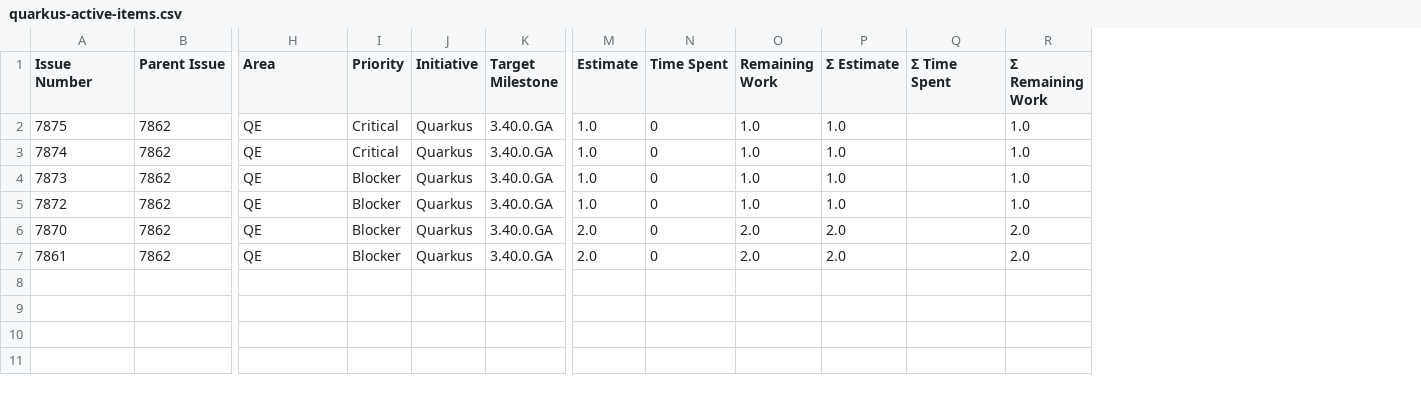
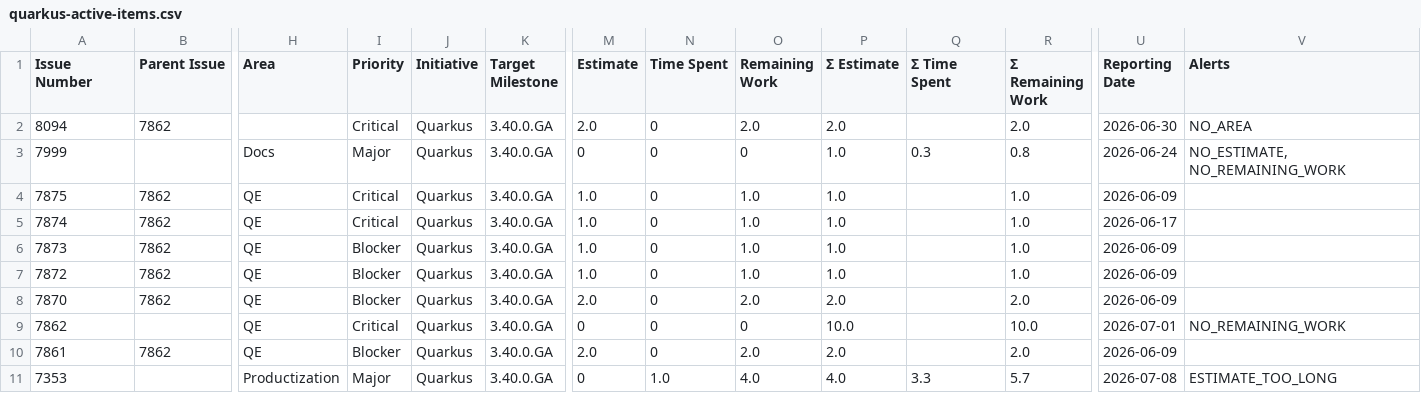
Before and after one commit to kubesmarts/pm-automations, a CSV file: exports/quarkus-active-items.csv, drawn as a sheet; only a part is shown, gaps mark what is left out; addresses are those after the commit; rows hold the shown columns only; the diff names each change by its address in the sheet, - before the commit and + after, or states it on an @@ line.

```diff
--- a/exports/quarkus-active-items.csv
+++ b/exports/quarkus-active-items.csv
+column U (Reporting Date), rows 4-8: 2026-06-09 | 2026-06-17 | 2026-06-09 | 2026-06-09 | 2026-06-09; row 10: 2026-06-09
+column V (Alerts), empty
+row 2: 8094 | 7862 |  | Critical | Quarkus | 3.40.0.GA | 2.0 | 0 | 2.0 | 2.0 |  | 2.0 | 2026-06-30 | NO_AREA
+row 3: 7999 |  | Docs | Major | Quarkus | 3.40.0.GA | 0 | 0 | 0 | 1.0 | 0.3 | 0.8 | 2026-06-24 | NO_ESTIMATE, NO_REMAINING_WORK
+row 9: 7862 |  | QE | Critical | Quarkus | 3.40.0.GA | 0 | 0 | 0 | 10.0 |  | 10.0 | 2026-07-01 | NO_REMAINING_WORK
+row 11: 7353 |  | Productization | Major | Quarkus | 3.40.0.GA | 0 | 1.0 | 4.0 | 4.0 | 3.3 | 5.7 | 2026-07-08 | ESTIMATE_TOO_LONG
```
Also changed, not shown: exports/srvlogic-active-items.csv.
